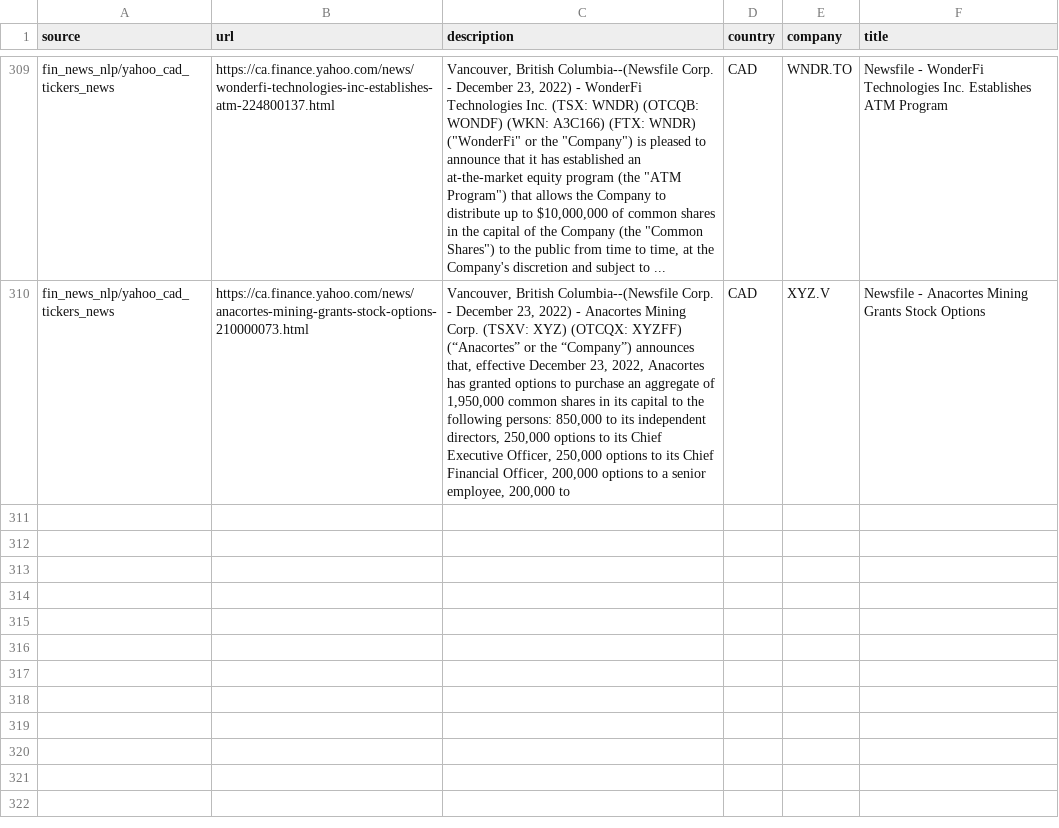
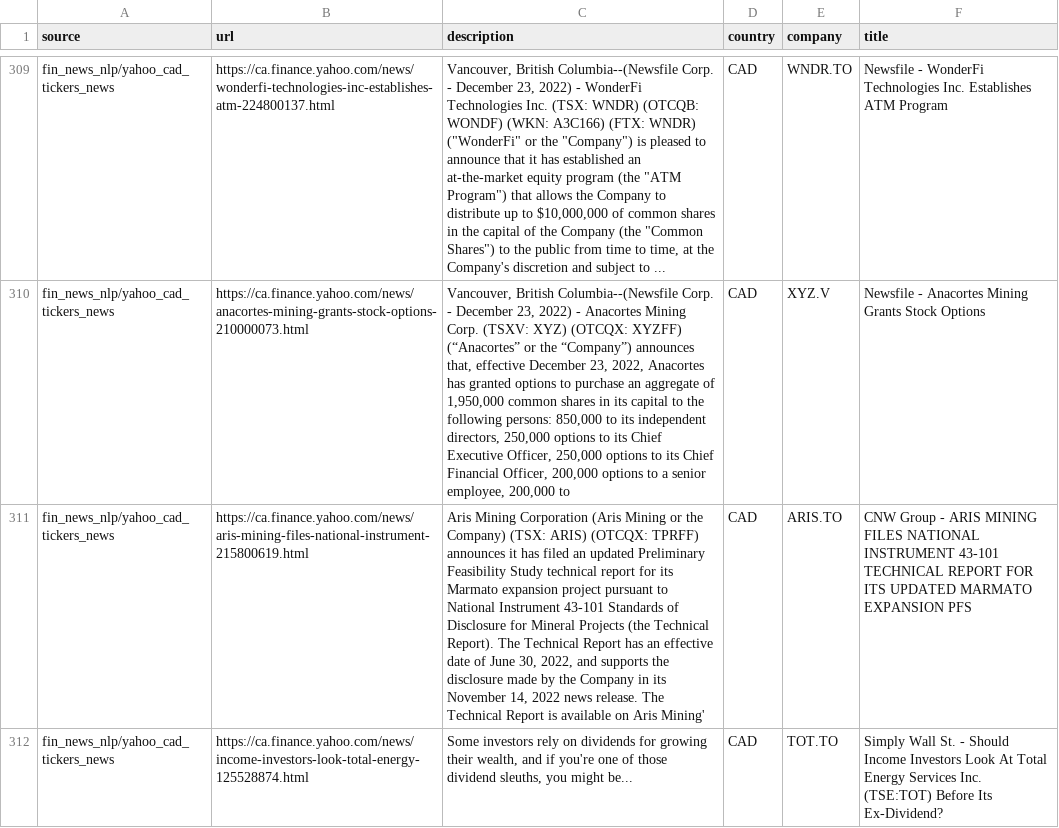
Before and after one commit to dli-invest/reccomendation-engine, a CSV file: ref/training/2022-12-26.csv, drawn as a sheet; only a part is shown, gaps mark what is left out; the diff names each change by its address in the sheet, - before the commit and + after, or states it on an @@ line.

```diff
--- a/ref/training/2022-12-26.csv
+++ b/ref/training/2022-12-26.csv
+row 311: fin_news_nlp/yahoo_cad_tickers_news | https://ca.finance.yahoo.com/news/aris-mining-files-national-instrument-215800619.html | Aris Mining Corporation (Aris Mining or the Company) (TSX: ARIS) (OTCQX: TPRFF) announces it has filed an updated Preliminary Feasibility Study technical report for its Marmato expansion project pursuant to National Instrument 43-101 Standards of Disclosure for Mineral Projects (the Technical Report). The Technical Report has an effective date of June 30, 2022, and supports the disclosure made by the Company in its November 14, 2022 news release. The Technical Report is available on Aris Mining' | CAD | ARIS.TO | CNW Group - ARIS MINING FILES NATIONAL INSTRUMENT 43-101 TECHNICAL REPORT FOR ITS UPDATED MARMATO EXPANSION PFS
+row 312: fin_news_nlp/yahoo_cad_tickers_news | https://ca.finance.yahoo.com/news/income-investors-look-total-energy-125528874.html | Some investors rely on dividends for growing their wealth, and if you're one of those dividend sleuths, you might be... | CAD | TOT.TO | Simply Wall St. - Should Income Investors Look At Total Energy Services Inc. (TSE:TOT) Before Its Ex-Dividend?
```
Also changed, not shown: 1 other file.
